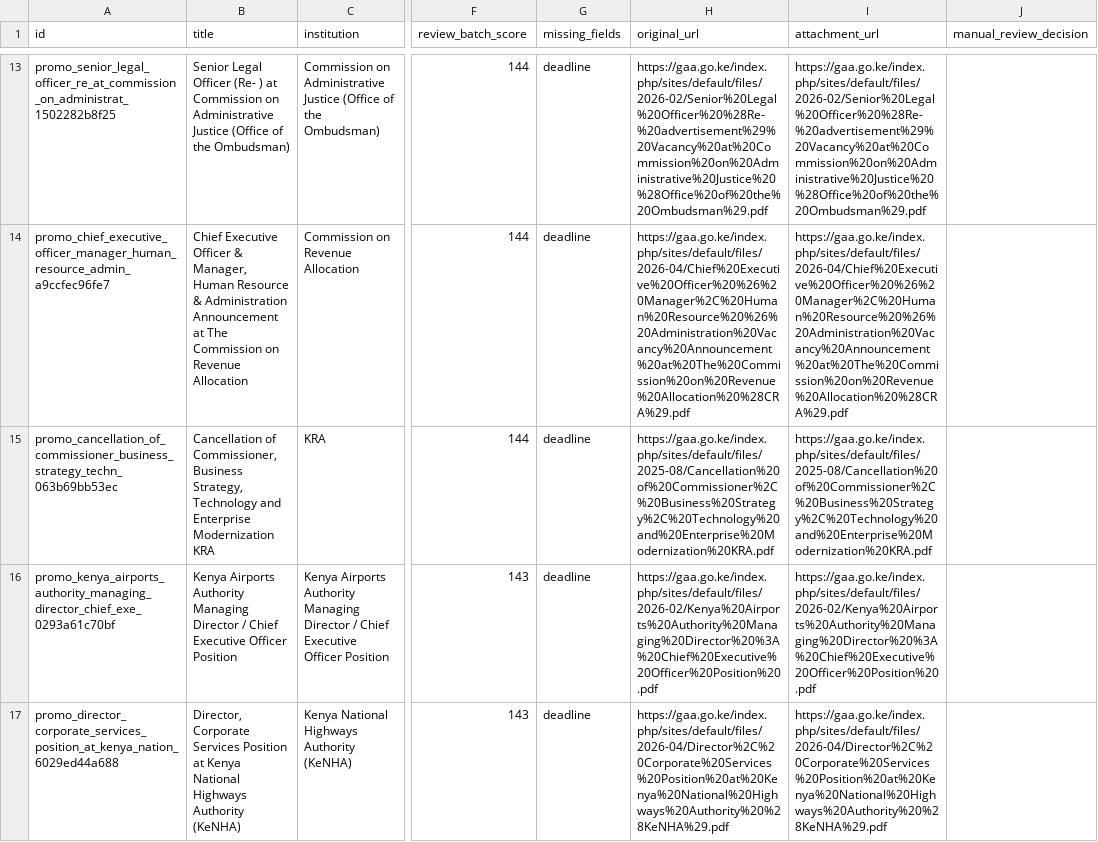
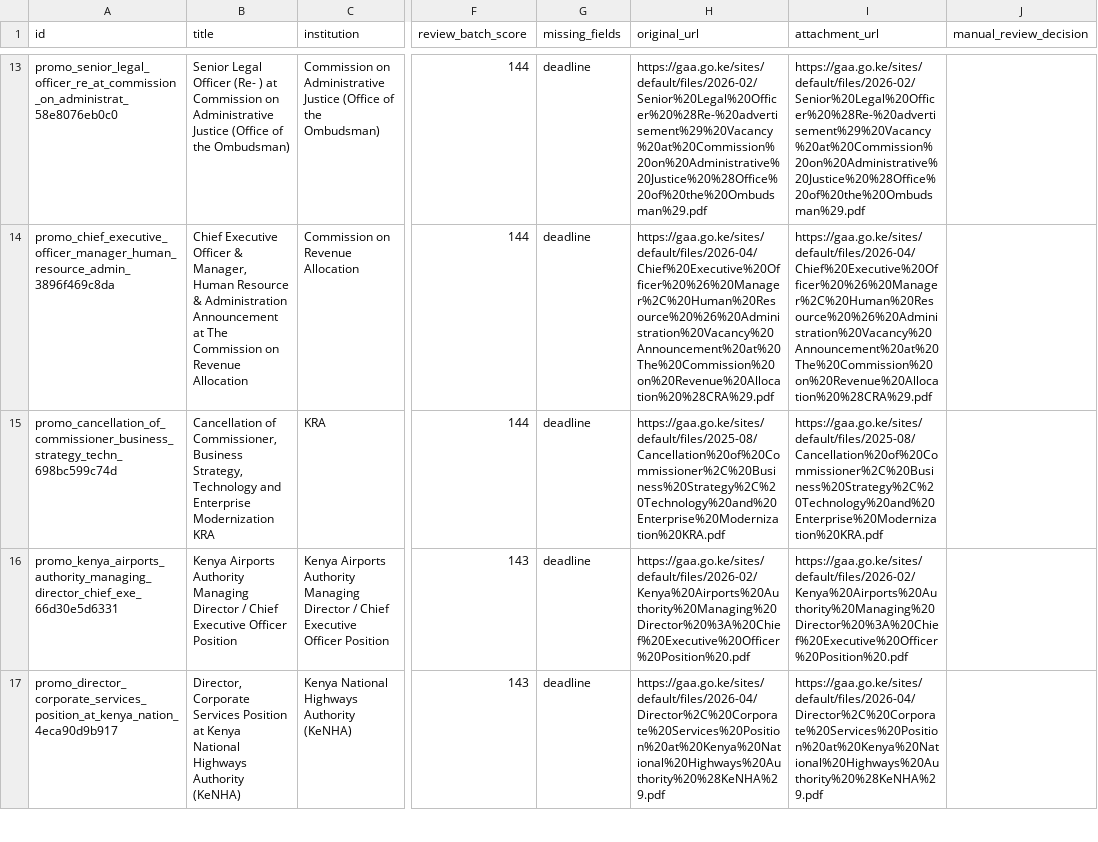
Before and after one commit to dansamuka/PS_2, a CSV file: data/manual_review_batch_1.csv, drawn as a sheet; only a part is shown, gaps mark what is left out; the diff covers the shown part only; the diff names each change by its address in the sheet, - before the commit and + after, or states it on an @@ line.

```diff
--- a/data/manual_review_batch_1.csv
+++ b/data/manual_review_batch_1.csv
-A13 (id): promo_senior_legal_officer_re_at_commission_on_administrat_1502282b8f25
+A13 (id): promo_senior_legal_officer_re_at_commission_on_administrat_58e8076eb0c0
-H13 (original_url): https://gaa.go.ke/index.php/sites/default/files/2026-02/Senior%20Legal%20Officer%20%28Re-%20advertisement%29%20Vacancy%20at%20Commission%20on%20Administrative%20Justice%20%28Office%20of%20the%20Ombudsman%29.pdf
+H13 (original_url): https://gaa.go.ke/sites/default/files/2026-02/Senior%20Legal%20Officer%20%28Re-%20advertisement%29%20Vacancy%20at%20Commission%20on%20Administrative%20Justice%20%28Office%20of%20the%20Ombudsman%29.pdf
-I13 (attachment_url): https://gaa.go.ke/index.php/sites/default/files/2026-02/Senior%20Legal%20Officer%20%28Re-%20advertisement%29%20Vacancy%20at%20Commission%20on%20Administrative%20Justice%20%28Office%20of%20the%20Ombudsman%29.pdf
+I13 (attachment_url): https://gaa.go.ke/sites/default/files/2026-02/Senior%20Legal%20Officer%20%28Re-%20advertisement%29%20Vacancy%20at%20Commission%20on%20Administrative%20Justice%20%28Office%20of%20the%20Ombudsman%29.pdf
-A14 (id): promo_chief_executive_officer_manager_human_resource_admin_a9ccfec96fe7
+A14 (id): promo_chief_executive_officer_manager_human_resource_admin_3896f469c8da
-H14 (original_url): https://gaa.go.ke/index.php/sites/default/files/2026-04/Chief%20Executive%20Officer%20%26%20Manager%2C%20Human%20Resource%20%26%20Administration%20Vacancy%20Announcement%20at%20The%20Commission%20on%20Revenue%20Allocation%20%28CRA%29.pdf
+H14 (original_url): https://gaa.go.ke/sites/default/files/2026-04/Chief%20Executive%20Officer%20%26%20Manager%2C%20Human%20Resource%20%26%20Administration%20Vacancy%20Announcement%20at%20The%20Commission%20on%20Revenue%20Allocation%20%28CRA%29.pdf
-I14 (attachment_url): https://gaa.go.ke/index.php/sites/default/files/2026-04/Chief%20Executive%20Officer%20%26%20Manager%2C%20Human%20Resource%20%26%20Administration%20Vacancy%20Announcement%20at%20The%20Commission%20on%20Revenue%20Allocation%20%28CRA%29.pdf
+I14 (attachment_url): https://gaa.go.ke/sites/default/files/2026-04/Chief%20Executive%20Officer%20%26%20Manager%2C%20Human%20Resource%20%26%20Administration%20Vacancy%20Announcement%20at%20The%20Commission%20on%20Revenue%20Allocation%20%28CRA%29.pdf
-A15 (id): promo_cancellation_of_commissioner_business_strategy_techn_063b69bb53ec
+A15 (id): promo_cancellation_of_commissioner_business_strategy_techn_698bc599c74d
-H15 (original_url): https://gaa.go.ke/index.php/sites/default/files/2025-08/Cancellation%20of%20Commissioner%2C%20Business%20Strategy%2C%20Technology%20and%20Enterprise%20Modernization%20KRA.pdf
+H15 (original_url): https://gaa.go.ke/sites/default/files/2025-08/Cancellation%20of%20Commissioner%2C%20Business%20Strategy%2C%20Technology%20and%20Enterprise%20Modernization%20KRA.pdf
-I15 (attachment_url): https://gaa.go.ke/index.php/sites/default/files/2025-08/Cancellation%20of%20Commissioner%2C%20Business%20Strategy%2C%20Technology%20and%20Enterprise%20Modernization%20KRA.pdf
+I15 (attachment_url): https://gaa.go.ke/sites/default/files/2025-08/Cancellation%20of%20Commissioner%2C%20Business%20Strategy%2C%20Technology%20and%20Enterprise%20Modernization%20KRA.pdf
-A16 (id): promo_kenya_airports_authority_managing_director_chief_exe_0293a61c70bf
+A16 (id): promo_kenya_airports_authority_managing_director_chief_exe_66d30e5d6331
-H16 (original_url): https://gaa.go.ke/index.php/sites/default/files/2026-02/Kenya%20Airports%20Authority%20Managing%20Director%20%3A%20Chief%20Executive%20Officer%20Position%20.pdf
+H16 (original_url): https://gaa.go.ke/sites/default/files/2026-02/Kenya%20Airports%20Authority%20Managing%20Director%20%3A%20Chief%20Executive%20Officer%20Position%20.pdf
-I16 (attachment_url): https://gaa.go.ke/index.php/sites/default/files/2026-02/Kenya%20Airports%20Authority%20Managing%20Director%20%3A%20Chief%20Executive%20Officer%20Position%20.pdf
+I16 (attachment_url): https://gaa.go.ke/sites/default/files/2026-02/Kenya%20Airports%20Authority%20Managing%20Director%20%3A%20Chief%20Executive%20Officer%20Position%20.pdf
-A17 (id): promo_director_corporate_services_position_at_kenya_nation_6029ed44a688
+A17 (id): promo_director_corporate_services_position_at_kenya_nation_4eca90d9b917
-H17 (original_url): https://gaa.go.ke/index.php/sites/default/files/2026-04/Director%2C%20Corporate%20Services%20Position%20at%20Kenya%20National%20Highways%20Authority%20%28KeNHA%29.pdf
+H17 (original_url): https://gaa.go.ke/sites/default/files/2026-04/Director%2C%20Corporate%20Services%20Position%20at%20Kenya%20National%20Highways%20Authority%20%28KeNHA%29.pdf
-I17 (attachment_url): https://gaa.go.ke/index.php/sites/default/files/2026-04/Director%2C%20Corporate%20Services%20Position%20at%20Kenya%20National%20Highways%20Authority%20%28KeNHA%29.pdf
+I17 (attachment_url): https://gaa.go.ke/sites/default/files/2026-04/Director%2C%20Corporate%20Services%20Position%20at%20Kenya%20National%20Highways%20Authority%20%28KeNHA%29.pdf
```
Also changed, not shown: 60 edited cells elsewhere in this file, 16 other files.
